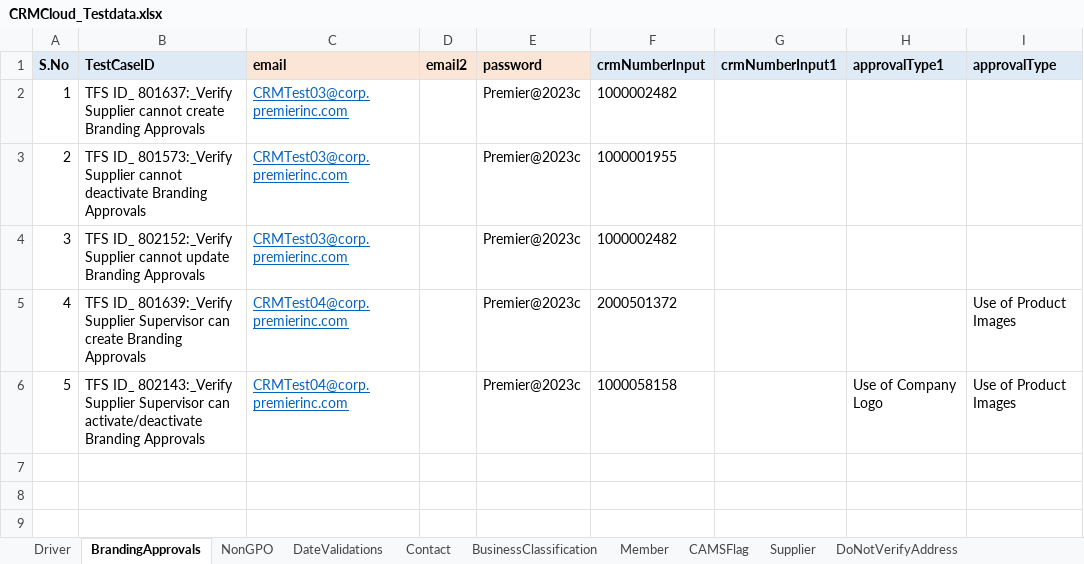
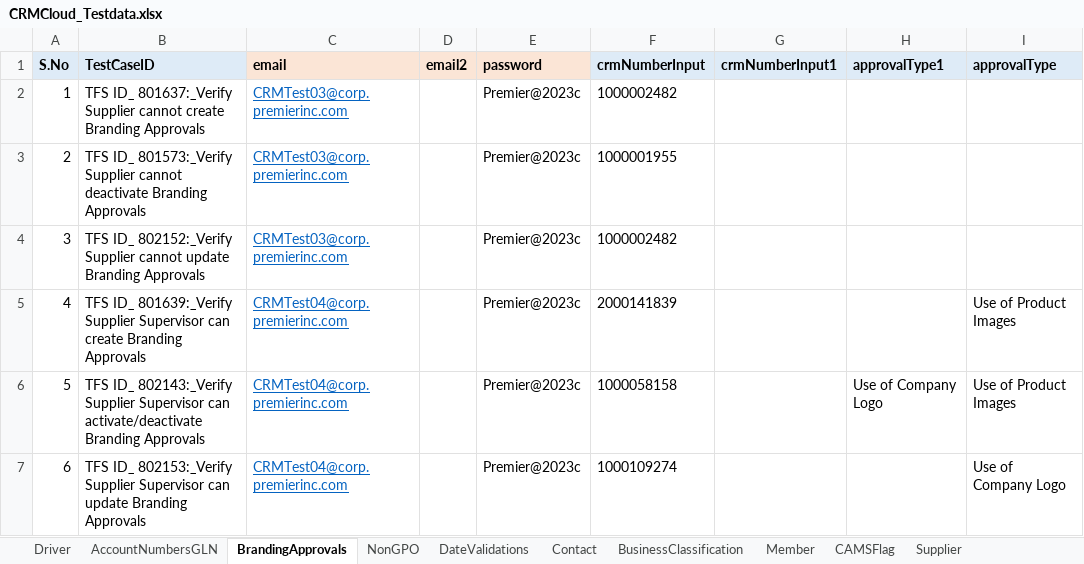
Before and after one commit to FaridhahN/Dynamics_CRM_Cloud_2023_Wave1, an Excel workbook: data/CRMCloud_Testdata.xlsx, sheet BrandingApprovals, drawn as a sheet; values as stored, in another font and other column widths than the file's, no borders; the diff names each change by its address in the sheet, - before the commit and + after, or states it on an @@ line.

Commit message:
Branding Approvals and GLN Account Numbers test cases

```diff
--- a/data/CRMCloud_Testdata.xlsx (sheet BrandingApprovals)
+++ b/data/CRMCloud_Testdata.xlsx (sheet BrandingApprovals)
+sheet tab: AccountNumbersGLN
-F5 (crmNumberInput): 2000501372
+F5 (crmNumberInput): 2000141839
+row 7: 6 | TFS ID_ 802153:_Verify Supplier Supervisor can update Branding Approvals | CRMTest04@corp.premierinc.com |  | Premier@2023c | 1000109274 |  |  | Use of Company Logo
```
Also changed, not shown: sheet Driver, 8 other files.
